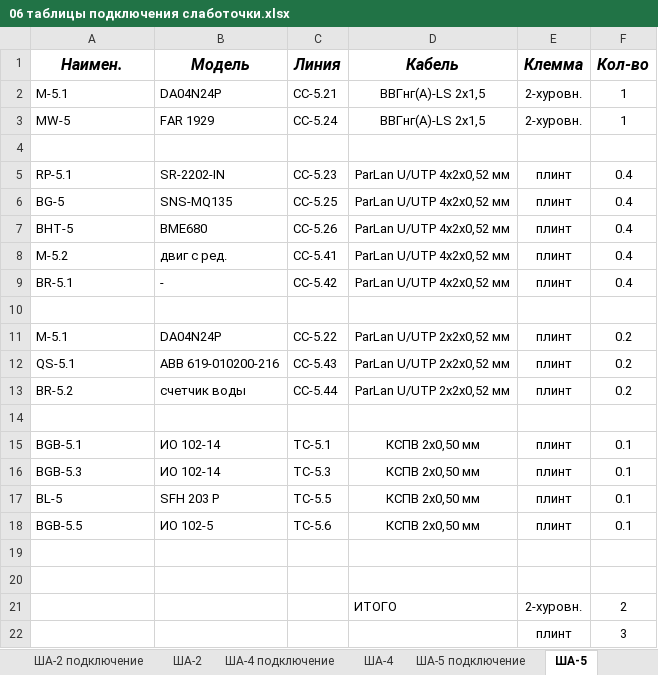
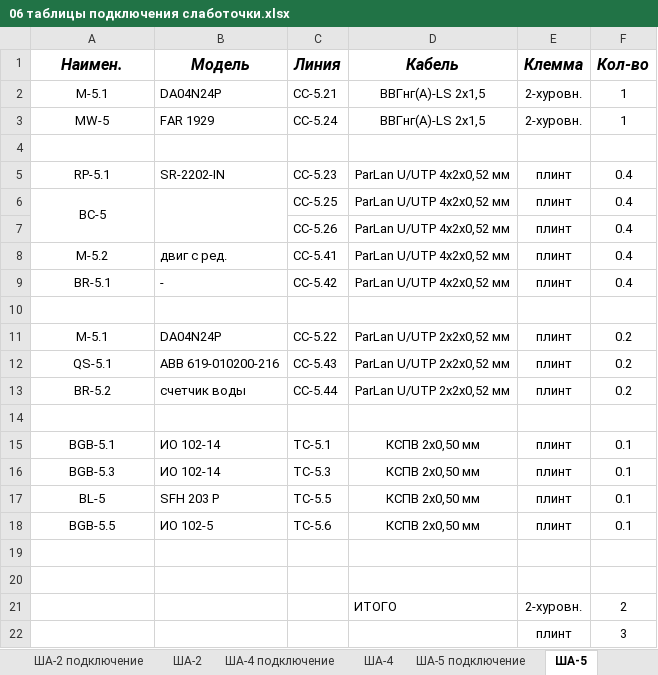
Before and after one commit to antony-sm/Ovrajnaya_stadia_RD, an Excel workbook: 04 ЭОМ СС/06 таблицы подключения слаботочки.xlsx, sheet ША-5, drawn as a sheet; values as stored, in another font and other column widths than the file's, no borders; the diff names each change by its address in the sheet, - before the commit and + after, or states it on an @@ line.

```diff
--- a/04 ЭОМ СС/06 таблицы подключения слаботочки.xlsx (sheet ША-5)
+++ b/04 ЭОМ СС/06 таблицы подключения слаботочки.xlsx (sheet ША-5)
-A2:A3 alignment: left
+A2:A3 alignment: center
-A5:A6 alignment: left
+A5:A6 alignment: center
-A6 (Наимен.): BG-5
+A6 (Наимен.): BC-5
+A6:A7 merged
-B6 (Модель): SNS-MQ135
+B6 (Модель): (empty)
+B6:B7 merged
-A7 (Наимен.): BHT-5
+A7 (Наимен.): (empty)
-B7 (Модель): BME680
+B7 (Модель): (empty)
-A8:A9 alignment: left
+A8:A9 alignment: center
-A11:A13 alignment: left
+A11:A13 alignment: center
-A15:A18 alignment: left
+A15:A18 alignment: center
```
Also changed, not shown: sheet ША-2, sheet ША-4, sheet ША-6, sheet ША-2 подключение, sheet ША-4 подключение, sheet ША-5 подключение, 33 other files.
